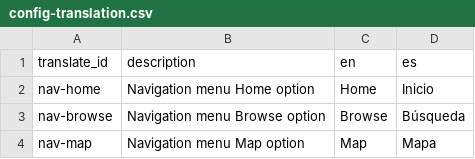
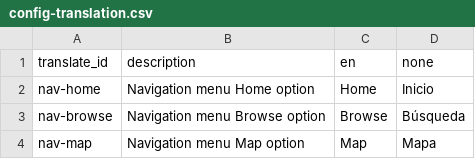
Before and after one commit to elizabethcornick/remixdemo82026, a CSV file: _data/config-translation.csv, drawn as a sheet; only a part is shown.

```diff
--- a/_data/config-translation.csv
+++ b/_data/config-translation.csv
@@ -1,2 +1,2 @@
-translate_id,description,en,es
+translate_id,description,en,none
 nav-home,Navigation menu Home option,Home,Inicio
```
Also changed, not shown: _data/config-browse.csv, _data/config-metadata.csv, 17 other files.
